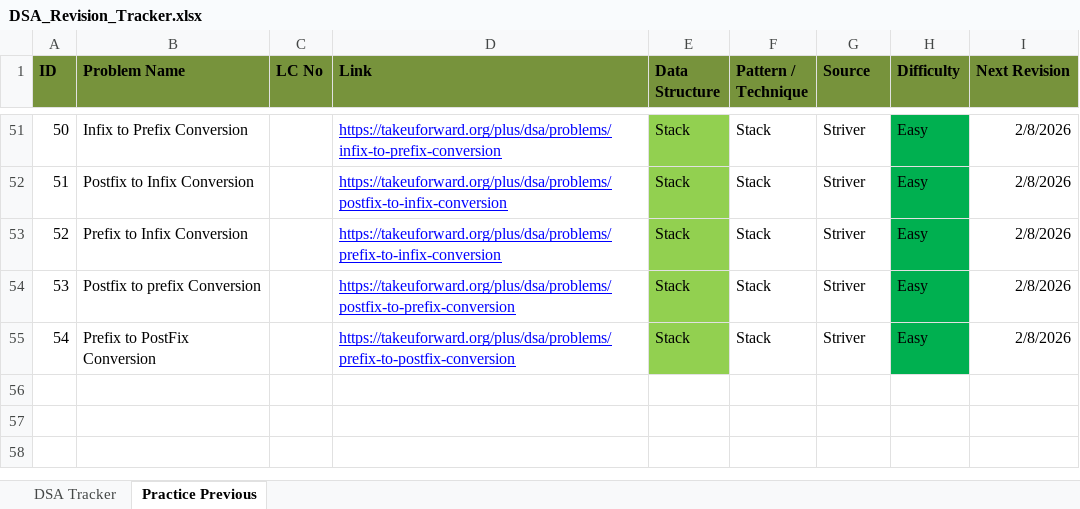
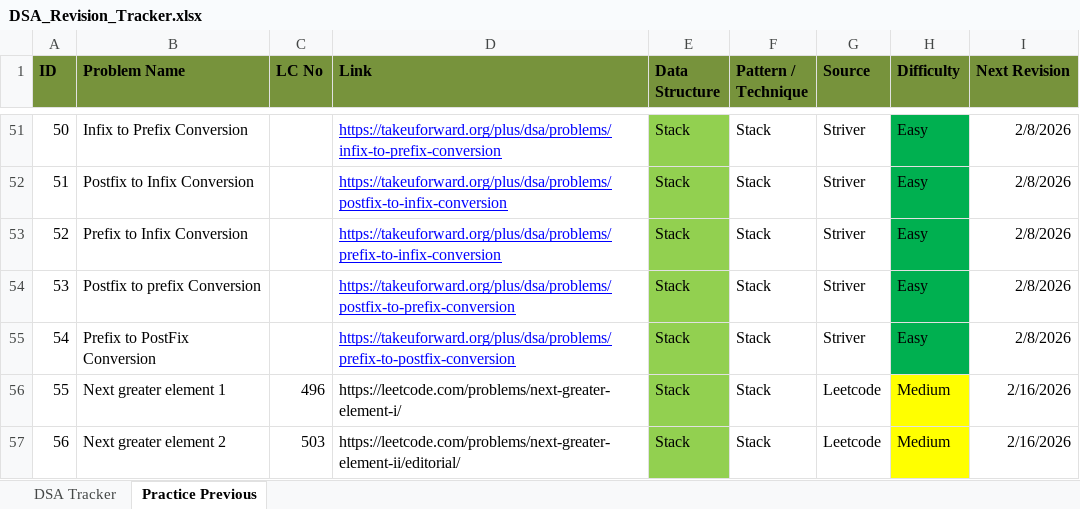
Before and after one commit to soumya007GitHub/DSA, an Excel workbook: DSA_Revision_Tracker.xlsx, sheet Practice Previous, drawn as a sheet; only a part is shown, gaps mark what is left out; values as stored, in another font and other column widths than the file's, no borders; the diff names each change by its address in the sheet, - before the commit and + after, or states it on an @@ line.

```diff
--- a/DSA_Revision_Tracker.xlsx (sheet Practice Previous)
+++ b/DSA_Revision_Tracker.xlsx (sheet Practice Previous)
+row 56: 55 | Next greater element 1 | 496 | https://leetcode.com/problems/next-greater-element-i/ | Stack | Stack | Leetcode | Medium | 2/16/2026
+row 57: 56 | Next greater element 2 | 503 | https://leetcode.com/problems/next-greater-element-ii/editorial/ | Stack | Stack | Leetcode | Medium | 2/16/2026
```
Also changed, not shown: 2 other files.
